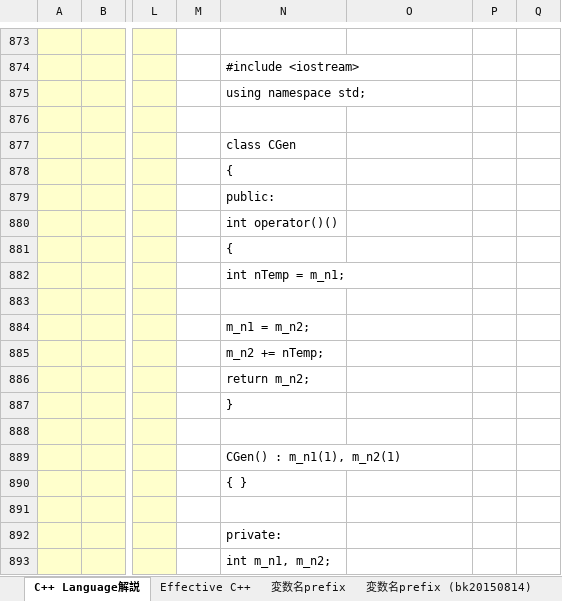
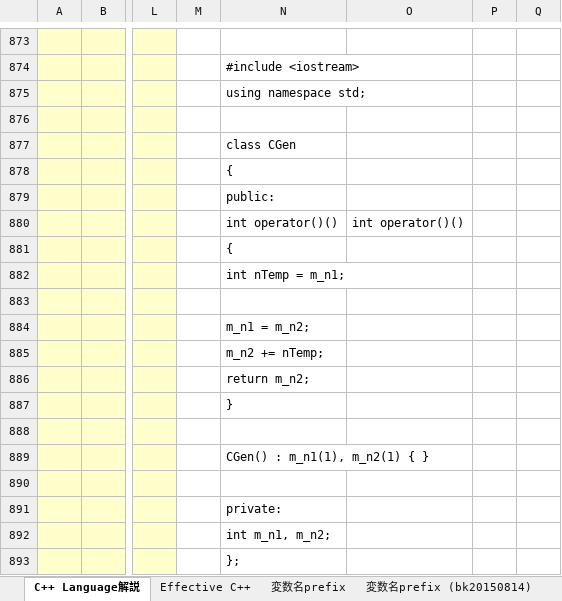
Before and after one commit to roshihie/At_Coder, an Excel workbook: ◆C++_Language解説◆.xlsm, sheet C++ Language解説, drawn as a sheet; only a part is shown, gaps mark what is left out; the shorter side is filled out with more unchanged rows; values as stored, in another font and other column widths than the file's, no borders; charts and pictures not drawn; removed rows and columns are numbered as before the commit, all else as after; rows hold the shown columns only; the diff covers the shown part only; the diff names each change by its address in the sheet, - before the commit and + after, or states it on an @@ line.

```diff
--- a/◆C++_Language解説◆.xlsm (sheet C++ Language解説)
+++ b/◆C++_Language解説◆.xlsm (sheet C++ Language解説)
-O880: (empty)
+O880: int operator()()
-N889: CGen() : m_n1(1), m_n2(1)
+N889: CGen() : m_n1(1), m_n2(1) { }
-row 890:  |  |  |  | { }
```
Also changed, not shown: 22 added rows elsewhere in this sheet, charts or pictures, 2 other files.
